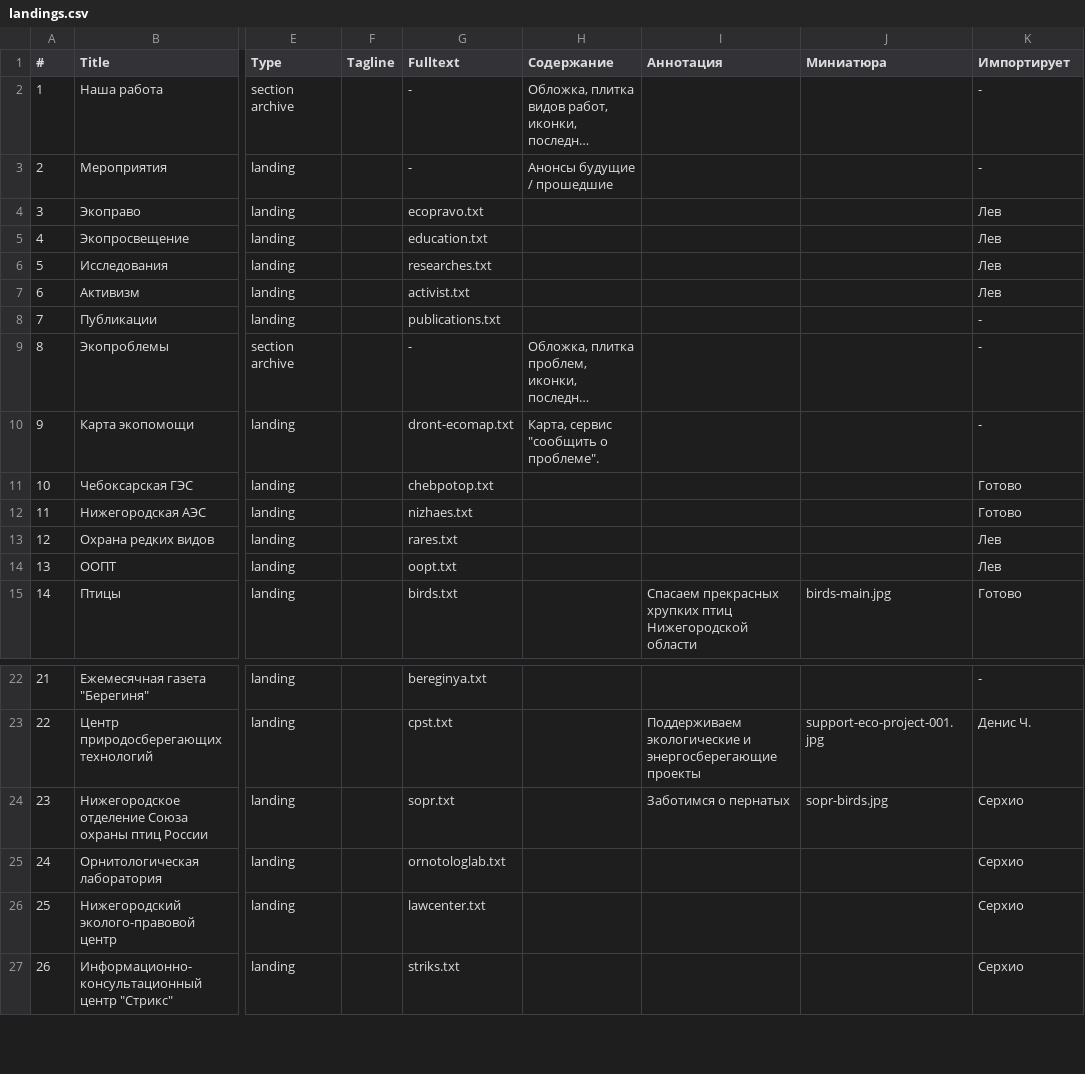
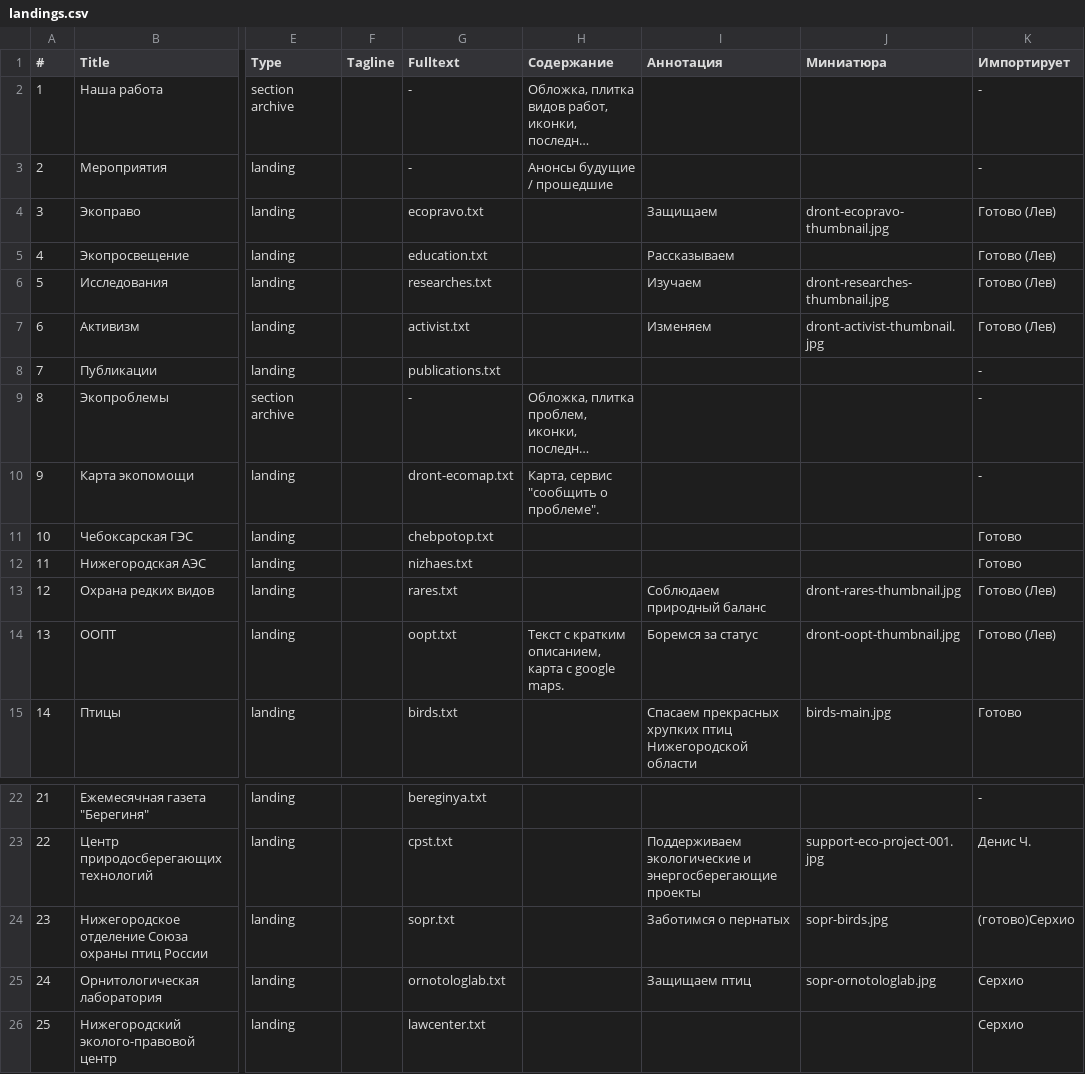
Before and after one commit to Teplitsa/testpack, a CSV file: wp-content/themes/giger-kms/cli/data/landings.csv, drawn as a sheet; only a part is shown, gaps mark what is left out; the shorter side is filled out with more unchanged rows; long unchanged cells end in …; the diff names each change by its address in the sheet, - before the commit and + after, or states it on an @@ line.

Commit message:
adding dront-ornotologlab landing

```diff
--- a/wp-content/themes/giger-kms/cli/data/landings.csv
+++ b/wp-content/themes/giger-kms/cli/data/landings.csv
-I4 (Аннотация): (empty)
+I4 (Аннотация): Защищаем
-J4 (Миниатюра): (empty)
+J4 (Миниатюра): dront-ecopravo-thumbnail.jpg
-K4:K7 (Импортирует): Лев
+K4:K7 (Импортирует): Готово (Лев)
-I5 (Аннотация): (empty)
+I5 (Аннотация): Рассказываем
-I6 (Аннотация): (empty)
+I6 (Аннотация): Изучаем
-J6 (Миниатюра): (empty)
+J6 (Миниатюра): dront-researches-thumbnail.jpg
-I7 (Аннотация): (empty)
+I7 (Аннотация): Изменяем
-J7 (Миниатюра): (empty)
+J7 (Миниатюра): dront-activist-thumbnail.jpg
-I13 (Аннотация): (empty)
+I13 (Аннотация): Соблюдаем природный баланс
-J13 (Миниатюра): (empty)
+J13 (Миниатюра): dront-rares-thumbnail.jpg
-K13:K14 (Импортирует): Лев
+K13:K14 (Импортирует): Готово (Лев)
-H14 (Содержание): (empty)
+H14 (Содержание): Текст с кратким описанием, карта с google maps.
-I14 (Аннотация): (empty)
+I14 (Аннотация): Боремся за статус
-J14 (Миниатюра): (empty)
+J14 (Миниатюра): dront-oopt-thumbnail.jpg
-K24 (Импортирует): Серхио
+K24 (Импортирует): (готово)Серхио
-I25 (Аннотация): (empty)
+I25 (Аннотация): Защищаем птиц
-J25 (Миниатюра): (empty)
+J25 (Миниатюра): sopr-ornotologlab.jpg
```
Also changed, not shown: 4 other files.
